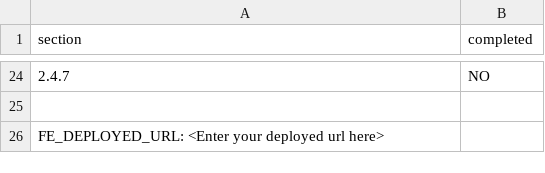
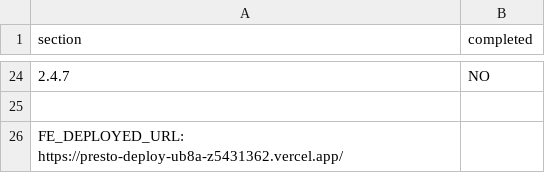
Before and after one commit to cherisechan/kasjdhasjkdhaks, a CSV file: progress.csv, drawn as a sheet; only a part is shown, gaps mark what is left out.

Commit message:
added deployed url

```diff
--- a/progress.csv
+++ b/progress.csv
@@ -25,2 +25,2 @@ section,completed
 
-FE_DEPLOYED_URL: <Enter your deployed url here>
+FE_DEPLOYED_URL: https://presto-deploy-ub8a-z5431362.vercel.app/
```
